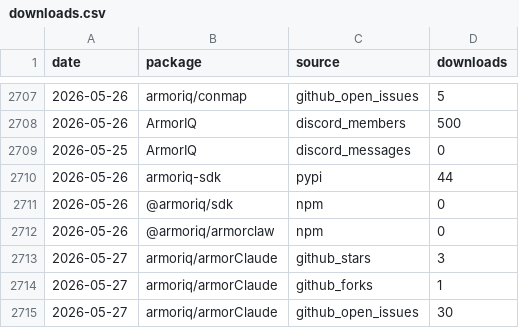
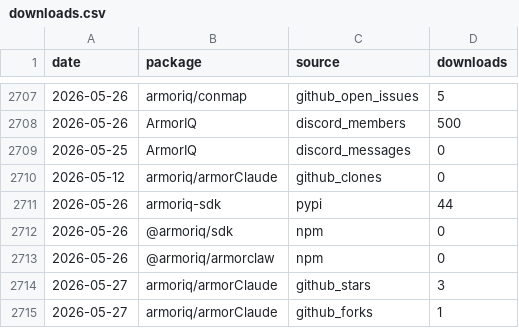
Before and after one commit to armoriq/.github, a CSV file: data/downloads.csv, drawn as a sheet; only a part is shown, gaps mark what is left out; the shorter side is filled out with more unchanged rows; the diff names each change by its address in the sheet, - before the commit and + after, or states it on an @@ line.

```diff
--- a/data/downloads.csv
+++ b/data/downloads.csv
+row 2710: 2026-05-12 | armoriq/armorClaude | github_clones | 0
```
Also changed, not shown: 48 other files.
